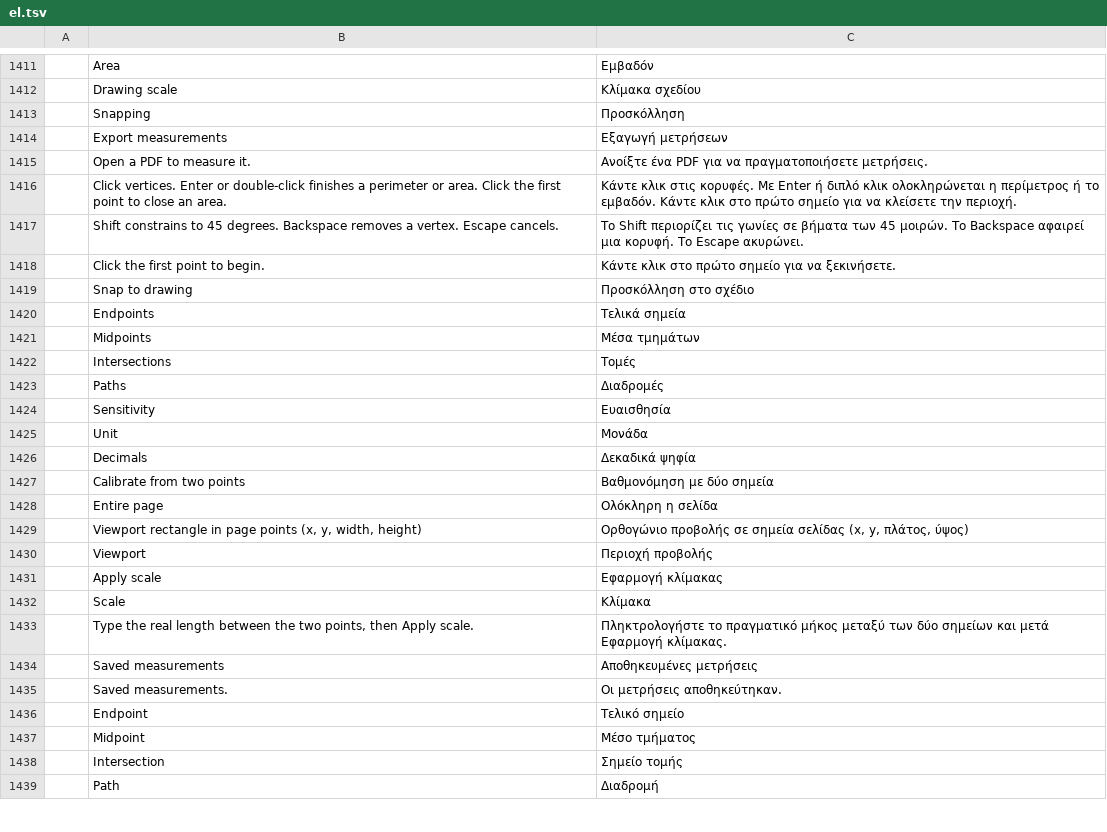
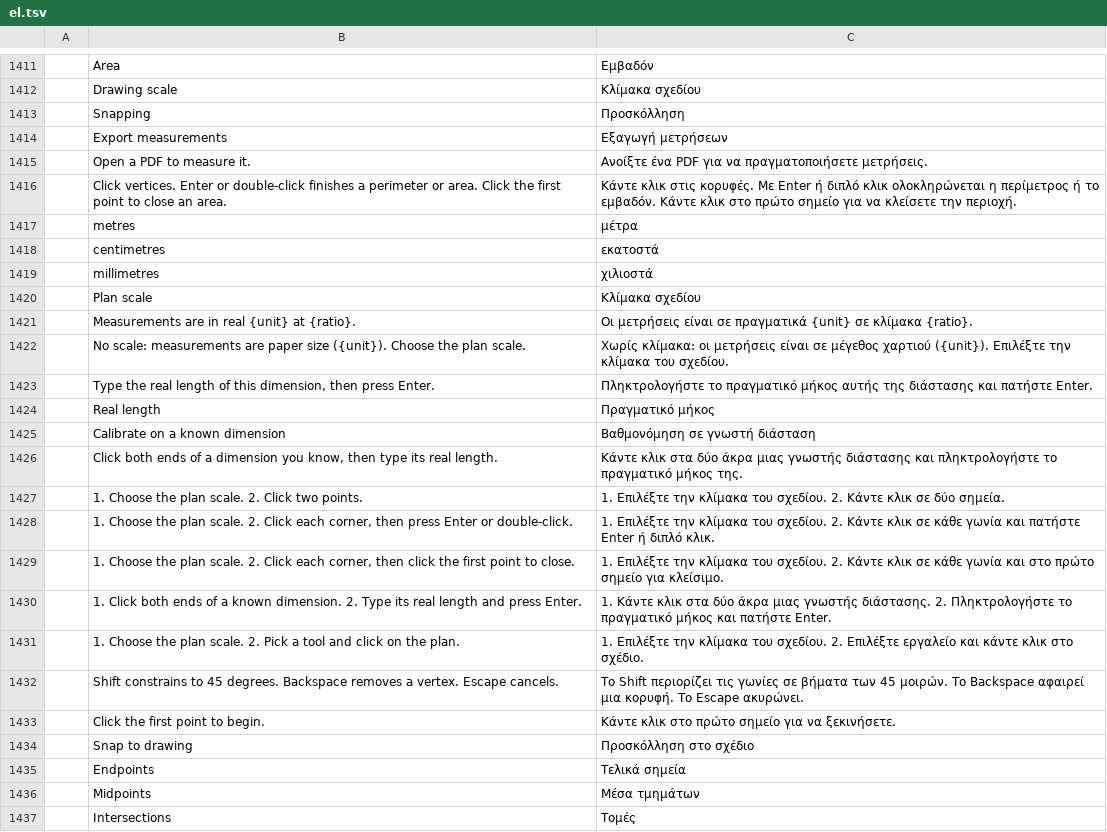
Before and after one commit to aalbertiarchitecte/pdfcraft, a TSV file: crates/ui-egui/src/i18n/el.tsv, drawn as a sheet; only a part is shown, gaps mark what is left out; the shorter side is filled out with more unchanged rows; the diff names each change by its address in the sheet, - before the commit and + after, or states it on an @@ line.

```diff
--- a/crates/ui-egui/src/i18n/el.tsv
+++ b/crates/ui-egui/src/i18n/el.tsv
+row 1417:  | metres | μέτρα
+row 1418:  | centimetres | εκατοστά
+row 1419:  | millimetres | χιλιοστά
+row 1420:  | Plan scale | Κλίμακα σχεδίου
+row 1421:  | Measurements are in real {unit} at {ratio}. | Οι μετρήσεις είναι σε πραγματικά {unit} σε κλίμακα {ratio}.
+row 1422:  | No scale: measurements are paper size ({unit}). Choose the plan scale. | Χωρίς κλίμακα: οι μετρήσεις είναι σε μέγεθος χαρτιού ({unit}). Επιλέξτε την κλίμακα του σχεδίου.
+row 1423:  | Type the real length of this dimension, then press Enter. | Πληκτρολογήστε το πραγματικό μήκος αυτής της διάστασης και πατήστε Enter.
+row 1424:  | Real length | Πραγματικό μήκος
+row 1425:  | Calibrate on a known dimension | Βαθμονόμηση σε γνωστή διάσταση
+row 1426:  | Click both ends of a dimension you know, then type its real length. | Κάντε κλικ στα δύο άκρα μιας γνωστής διάστασης και πληκτρολογήστε το πραγματικό μήκος της.
+row 1427:  | 1. Choose the plan scale. 2. Click two points. | 1. Επιλέξτε την κλίμακα του σχεδίου. 2. Κάντε κλικ σε δύο σημεία.
+row 1428:  | 1. Choose the plan scale. 2. Click each corner, then press Enter or double-click. | 1. Επιλέξτε την κλίμακα του σχεδίου. 2. Κάντε κλικ σε κάθε γωνία και πατήστε Enter ή διπλό κλικ.
+row 1429:  | 1. Choose the plan scale. 2. Click each corner, then click the first point to close. | 1. Επιλέξτε την κλίμακα του σχεδίου. 2. Κάντε κλικ σε κάθε γωνία και στο πρώτο σημείο για κλείσιμο.
+row 1430:  | 1. Click both ends of a known dimension. 2. Type its real length and press Enter. | 1. Κάντε κλικ στα δύο άκρα μιας γνωστής διάστασης. 2. Πληκτρολογήστε το πραγματικό μήκος και πατήστε Enter.
+row 1431:  | 1. Choose the plan scale. 2. Pick a tool and click on the plan. | 1. Επιλέξτε την κλίμακα του σχεδίου. 2. Επιλέξτε εργαλείο και κάντε κλικ στο σχέδιο.
```
Also changed, not shown: crates/ui-egui/src/i18n/bg.tsv, crates/ui-egui/src/i18n/kk.tsv, 25 other files.
